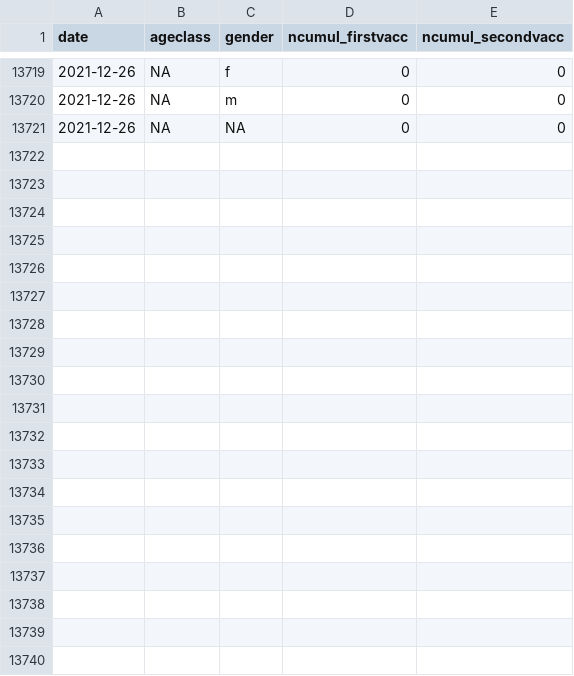
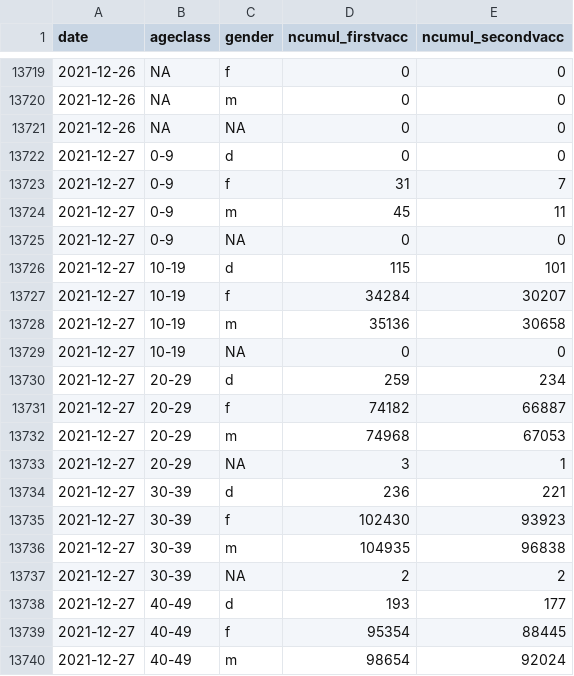
Before and after one commit to openZH/covid_19_vaccination_campaign_ZH, a CSV file: COVID19_Impfungen_pro_Datum_Altersklasse_Geschlecht.csv, drawn as a sheet; only a part is shown, gaps mark what is left out; the diff covers the shown part only.

Commit message:
Update ZH 28 Dec 2021

```diff
--- a/COVID19_Impfungen_pro_Datum_Altersklasse_Geschlecht.csv
+++ b/COVID19_Impfungen_pro_Datum_Altersklasse_Geschlecht.csv
@@ -13721 +13721,20 @@ date,ageclass,gender,ncumul_firstvacc,ncumul_secondvacc
 2021-12-26,NA,NA,0,0
+2021-12-27,0-9,d,0,0
+2021-12-27,0-9,f,31,7
+2021-12-27,0-9,m,45,11
+2021-12-27,0-9,NA,0,0
+2021-12-27,10-19,d,115,101
+2021-12-27,10-19,f,34284,30207
+2021-12-27,10-19,m,35136,30658
+2021-12-27,10-19,NA,0,0
+2021-12-27,20-29,d,259,234
+2021-12-27,20-29,f,74182,66887
+2021-12-27,20-29,m,74968,67053
+2021-12-27,20-29,NA,3,1
+2021-12-27,30-39,d,236,221
+2021-12-27,30-39,f,102430,93923
+2021-12-27,30-39,m,104935,96838
+2021-12-27,30-39,NA,2,2
+2021-12-27,40-49,d,193,177
+2021-12-27,40-49,f,95354,88445
+2021-12-27,40-49,m,98654,92024
```
Also changed, not shown: 21 added rows elsewhere in this file.
